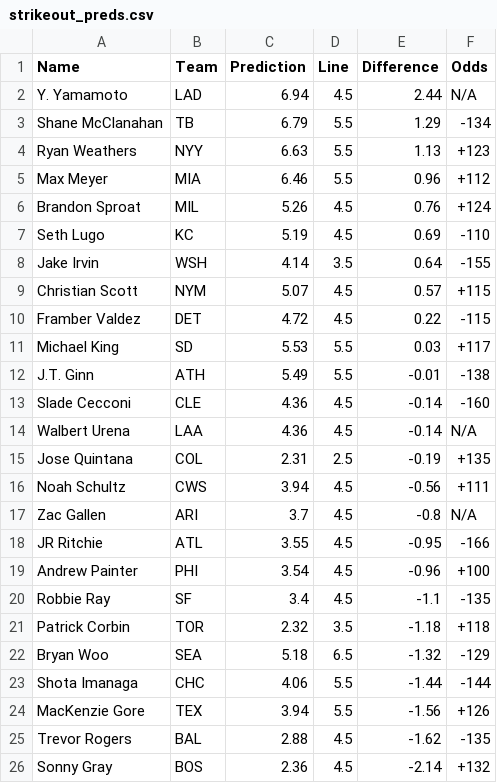
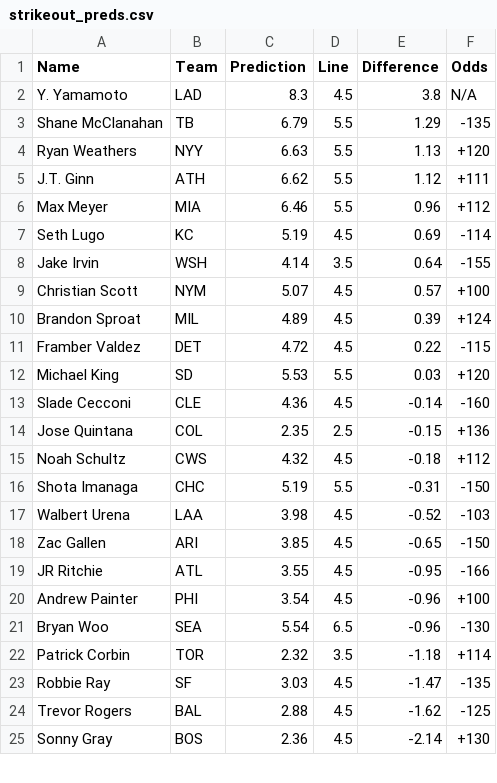
Before and after one commit to bena618/MLB_Models, a CSV file: Outputs/strikeout_preds.csv, drawn as a sheet; only a part is shown; the diff covers the shown part only.

Commit message:
Workflow updating Ks.png and strikeout_preds.csv

```diff
--- a/Outputs/strikeout_preds.csv
+++ b/Outputs/strikeout_preds.csv
@@ -1,26 +1,25 @@
 Name,Team,Prediction,Line,Difference,Odds
-Y. Yamamoto,LAD,6.94,4.5,2.44,N/A
-Shane McClanahan,TB,6.79,5.5,1.29,-134
-Ryan Weathers,NYY,6.63,5.5,1.13,+123
+Y. Yamamoto,LAD,8.3,4.5,3.8,N/A
+Shane McClanahan,TB,6.79,5.5,1.29,-135
+Ryan Weathers,NYY,6.63,5.5,1.13,+120
+J.T. Ginn,ATH,6.62,5.5,1.12,+111
 Max Meyer,MIA,6.46,5.5,0.96,+112
-Brandon Sproat,MIL,5.26,4.5,0.76,+124
-Seth Lugo,KC,5.19,4.5,0.69,-110
+Seth Lugo,KC,5.19,4.5,0.69,-114
 Jake Irvin,WSH,4.14,3.5,0.64,-155
-Christian Scott,NYM,5.07,4.5,0.57,+115
+Christian Scott,NYM,5.07,4.5,0.57,+100
+Brandon Sproat,MIL,4.89,4.5,0.39,+124
 Framber Valdez,DET,4.72,4.5,0.22,-115
-Michael King,SD,5.53,5.5,0.03,+117
-J.T. Ginn,ATH,5.49,5.5,-0.01,-138
+Michael King,SD,5.53,5.5,0.03,+120
 Slade Cecconi,CLE,4.36,4.5,-0.14,-160
-Walbert Urena,LAA,4.36,4.5,-0.14,N/A
-Jose Quintana,COL,2.31,2.5,-0.19,+135
-Noah Schultz,CWS,3.94,4.5,-0.56,+111
-Zac Gallen,ARI,3.7,4.5,-0.8,N/A
+Jose Quintana,COL,2.35,2.5,-0.15,+136
+Noah Schultz,CWS,4.32,4.5,-0.18,+112
+Shota Imanaga,CHC,5.19,5.5,-0.31,-150
+Walbert Urena,LAA,3.98,4.5,-0.52,-103
+Zac Gallen,ARI,3.85,4.5,-0.65,-150
 JR Ritchie,ATL,3.55,4.5,-0.95,-166
 Andrew Painter,PHI,3.54,4.5,-0.96,+100
-Robbie Ray,SF,3.4,4.5,-1.1,-135
-Patrick Corbin,TOR,2.32,3.5,-1.18,+118
-Bryan Woo,SEA,5.18,6.5,-1.32,-129
-Shota Imanaga,CHC,4.06,5.5,-1.44,-144
-MacKenzie Gore,TEX,3.94,5.5,-1.56,+126
-Trevor Rogers,BAL,2.88,4.5,-1.62,-135
-Sonny Gray,BOS,2.36,4.5,-2.14,+132
+Bryan Woo,SEA,5.54,6.5,-0.96,-130
+Patrick Corbin,TOR,2.32,3.5,-1.18,+114
+Robbie Ray,SF,3.03,4.5,-1.47,-135
+Trevor Rogers,BAL,2.88,4.5,-1.62,-125
+Sonny Gray,BOS,2.36,4.5,-2.14,+130
```
Also changed, not shown: 2 edited cells elsewhere in this file, 1 other file.
